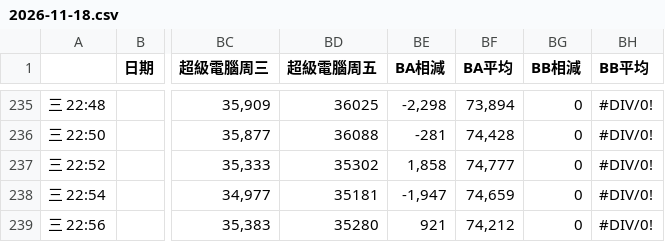
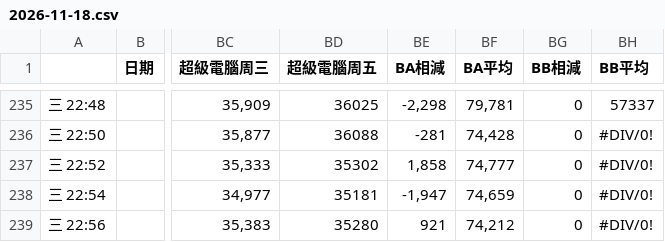
Before and after one commit to Joption-tw/sample, a CSV file: history/2026-11-18.csv, drawn as a sheet; only a part is shown, gaps mark what is left out; the diff covers the shown part only; the diff names each change by its address in the sheet, - before the commit and + after, or states it on an @@ line.

```diff
--- a/history/2026-11-18.csv
+++ b/history/2026-11-18.csv
-BF235 (BA平均): 73,894
+BF235 (BA平均): 79,781
-BH235 (BB平均): #DIV/0!
+BH235 (BB平均): 57337
```
Also changed, not shown: 128 edited cells elsewhere in this file.
